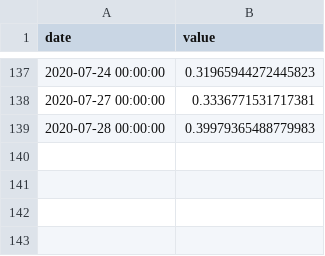
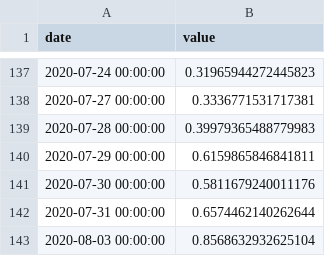
Before and after one commit to mildone/strategy, a CSV file: monitor/marketwidth.csv, drawn as a sheet; only a part is shown, gaps mark what is left out; the diff names each change by its address in the sheet, - before the commit and + after, or states it on an @@ line.

Commit message:
sync

```diff
--- a/monitor/marketwidth.csv
+++ b/monitor/marketwidth.csv
+row 140: 2020-07-29 00:00:00 | 0.6159865846841811
+row 141: 2020-07-30 00:00:00 | 0.5811679240011176
+row 142: 2020-07-31 00:00:00 | 0.6574462140262644
+row 143: 2020-08-03 00:00:00 | 0.8568632932625104
```
